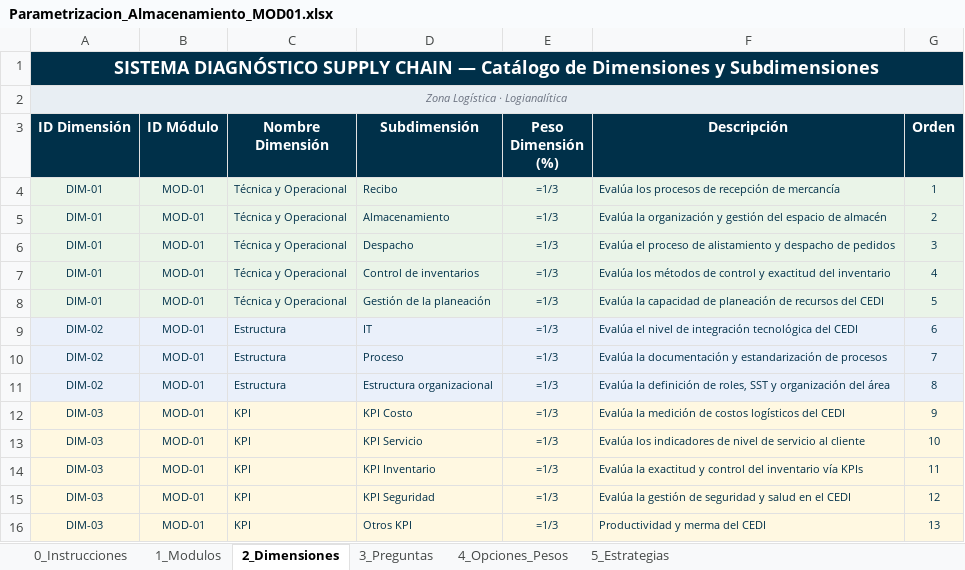
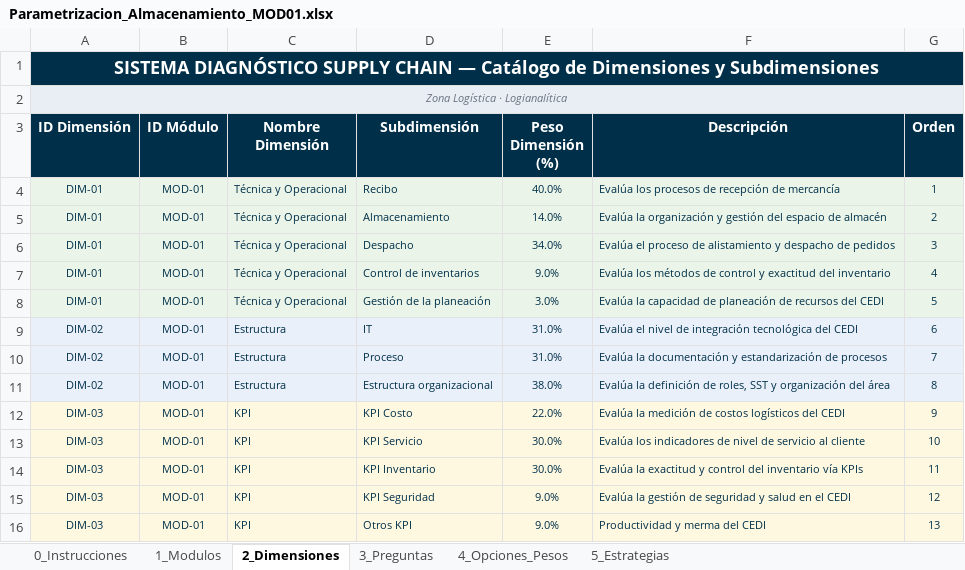
Before and after one commit to jorgerodriz523-svg/Diagnostico_supply_chain_zlg, an Excel workbook: config/Parametrizacion_Almacenamiento_MOD01.xlsx, sheet 2_Dimensiones, drawn as a sheet; values as stored, in another font and other column widths than the file's, no borders; formulas without a stored value are shown as written; the diff names each change by its address in the sheet, - before the commit and + after, or states it on an @@ line.

```diff
--- a/config/Parametrizacion_Almacenamiento_MOD01.xlsx (sheet 2_Dimensiones)
+++ b/config/Parametrizacion_Almacenamiento_MOD01.xlsx (sheet 2_Dimensiones)
-B1:G1 fill: none
+B1:G1 fill: #003049
-B2:G2 fill: none
+B2:G2 fill: #E8EEF3
-E4 (Peso Dimensión (%)): =1/3
+E4 (Peso Dimensión (%)): 40.0%
-E5 (Peso Dimensión (%)): =1/3
+E5 (Peso Dimensión (%)): 14.0%
-E6 (Peso Dimensión (%)): =1/3
+E6 (Peso Dimensión (%)): 34.0%
-E7 (Peso Dimensión (%)): =1/3
+E7 (Peso Dimensión (%)): 9.0%
-E8 (Peso Dimensión (%)): =1/3
+E8 (Peso Dimensión (%)): 3.0%
-E9:E10 (Peso Dimensión (%)): =1/3
+E9:E10 (Peso Dimensión (%)): 31.0%
-E11 (Peso Dimensión (%)): =1/3
+E11 (Peso Dimensión (%)): 38.0%
-E12 (Peso Dimensión (%)): =1/3
+E12 (Peso Dimensión (%)): 22.0%
-E13:E14 (Peso Dimensión (%)): =1/3
+E13:E14 (Peso Dimensión (%)): 30.0%
-E15:E16 (Peso Dimensión (%)): =1/3
+E15:E16 (Peso Dimensión (%)): 9.0%
```
Also changed, not shown: sheet 4_Opciones_Pesos, sheet 5_Estrategias, sheet 3_Preguntas, sheet 1_Modulos, sheet 0_Instrucciones, 1 other file.
